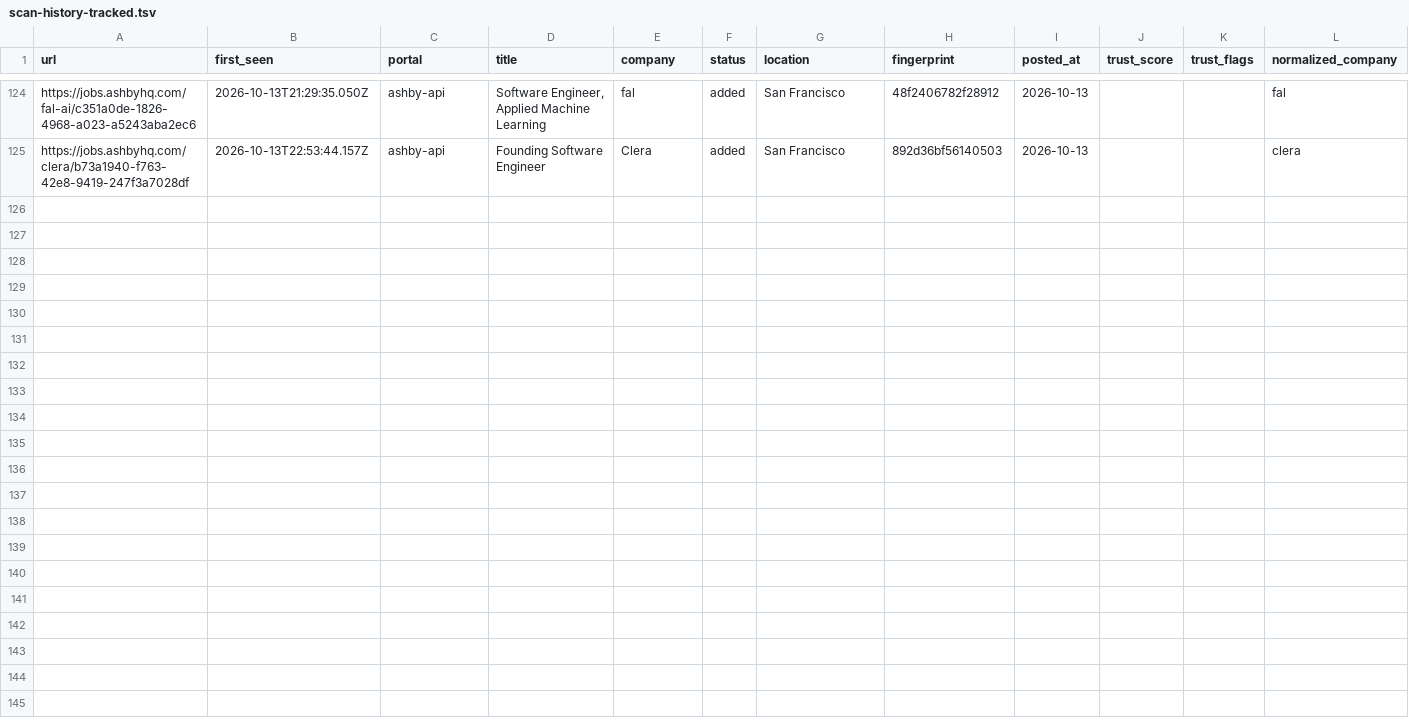
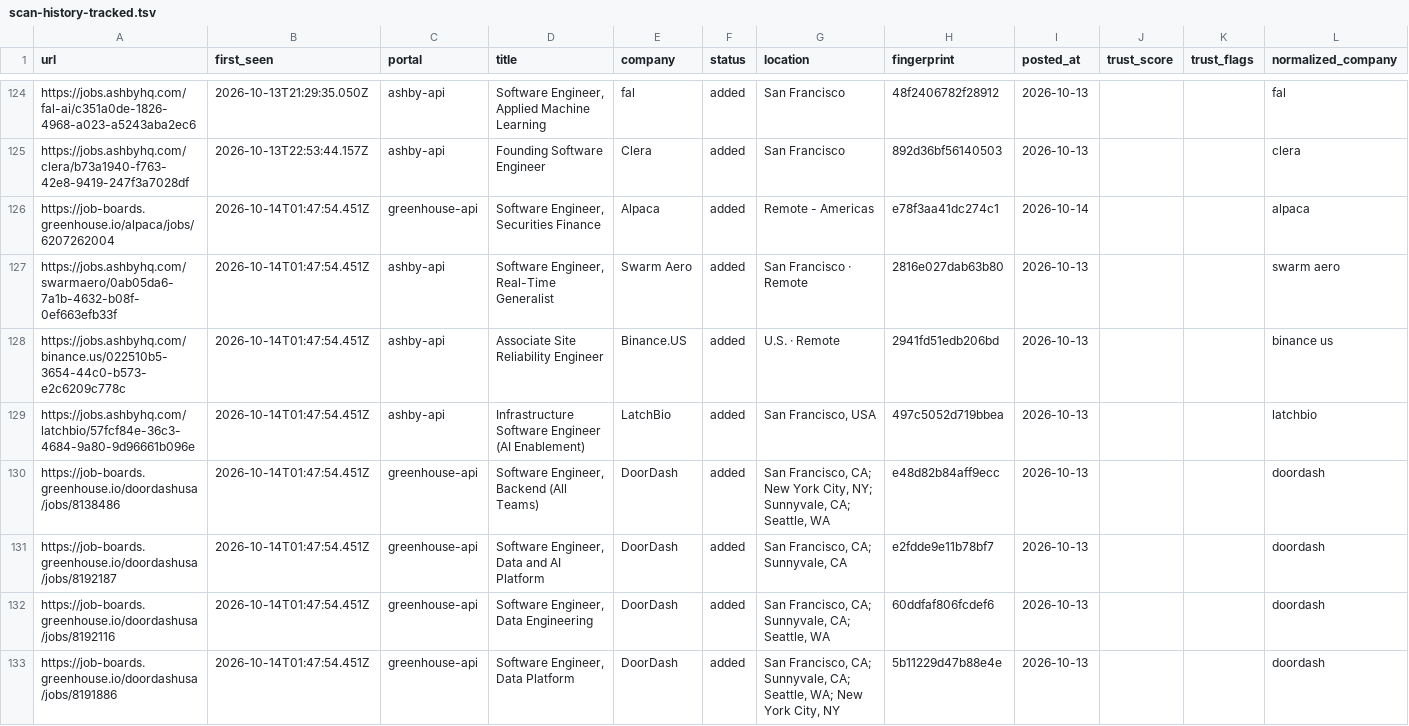
Before and after one commit to manavmalavia18/ghal-scanner, a TSV file: data/scan-history-tracked.tsv, drawn as a sheet; only a part is shown, gaps mark what is left out; the diff covers the shown part only.

```diff
--- a/data/scan-history-tracked.tsv
+++ b/data/scan-history-tracked.tsv
@@ -125 +125,9 @@ https://jobs.ashbyhq.com/fal-ai/c351a0de-1826-4968-a023-a5243aba2ec6	2026-10-13T
 https://jobs.ashbyhq.com/clera/b73a1940-f763-42e8-9419-247f3a7028df	2026-10-13T22:53:44.157Z	ashby-api	Founding Software Engineer	Clera	added	San Francisco	892d36bf56140503	2026-10-13			clera
+https://job-boards.greenhouse.io/alpaca/jobs/6207262004	2026-10-14T01:47:54.451Z	greenhouse-api	Software Engineer, Securities Finance	Alpaca	added	Remote - Americas	e78f3aa41dc274c1	2026-10-14			alpaca
+https://jobs.ashbyhq.com/swarmaero/0ab05da6-7a1b-4632-b08f-0ef663efb33f	2026-10-14T01:47:54.451Z	ashby-api	Software Engineer, Real-Time Generalist	Swarm Aero	added	San Francisco · Remote	2816e027dab63b80	2026-10-13			swarm aero
+https://jobs.ashbyhq.com/binance.us/022510b5-3654-44c0-b573-e2c6209c778c	2026-10-14T01:47:54.451Z	ashby-api	Associate Site Reliability Engineer	Binance.US	added	U.S. · Remote	2941fd51edb206bd	2026-10-13			binance us
+https://jobs.ashbyhq.com/latchbio/57fcf84e-36c3-4684-9a80-9d96661b096e	2026-10-14T01:47:54.451Z	ashby-api	Infrastructure Software Engineer (AI Enablement)	LatchBio	added	San Francisco, USA	497c5052d719bbea	2026-10-13			latchbio
+https://job-boards.greenhouse.io/doordashusa/jobs/8138486	2026-10-14T01:47:54.451Z	greenhouse-api	Software Engineer, Backend (All Teams)	DoorDash	added	San Francisco, CA; New York City, NY; Sunnyvale, CA; Seattle, WA	e48d82b84aff9ecc	2026-10-13			doordash
+https://job-boards.greenhouse.io/doordashusa/jobs/8192187	2026-10-14T01:47:54.451Z	greenhouse-api	Software Engineer, Data and AI Platform	DoorDash	added	San Francisco, CA; Sunnyvale, CA	e2fdde9e11b78bf7	2026-10-13			doordash
+https://job-boards.greenhouse.io/doordashusa/jobs/8192116	2026-10-14T01:47:54.451Z	greenhouse-api	Software Engineer, Data Engineering	DoorDash	added	San Francisco, CA; Sunnyvale, CA; Seattle, WA	60ddfaf806fcdef6	2026-10-13			doordash
+https://job-boards.greenhouse.io/doordashusa/jobs/8191886	2026-10-14T01:47:54.451Z	greenhouse-api	Software Engineer, Data Platform	DoorDash	added	San Francisco, CA; Sunnyvale, CA; Seattle, WA; New York City, NY	5b11229d47b88e4e	2026-10-13			doordash
```
Also changed, not shown: 8 added rows elsewhere in this file, data/scan-runs.tsv, 3 other files.
